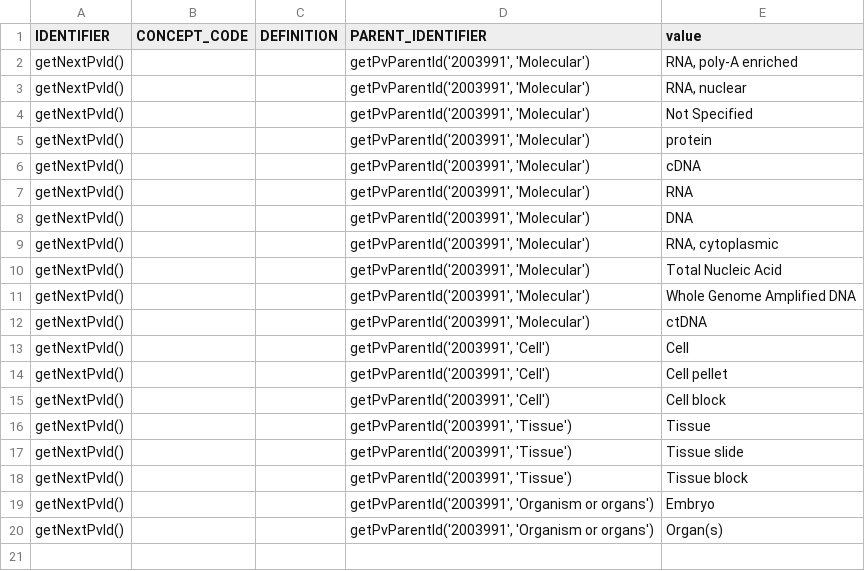
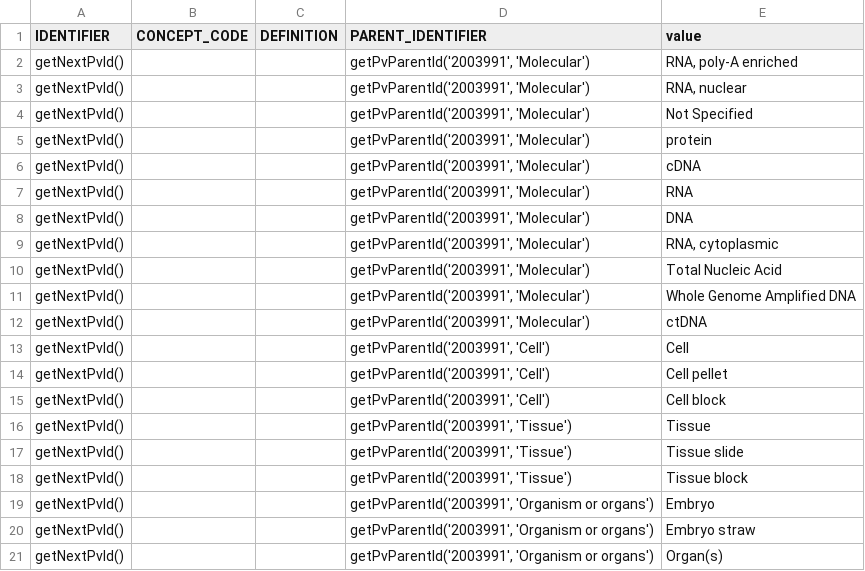
Before and after one commit to laurencenoel/openspecimen, a CSV file: WEB-INF/resources/db/2.0/permissible-values/specimen-class-and-type.csv, drawn as a sheet.

```diff
--- a/WEB-INF/resources/db/2.0/permissible-values/specimen-class-and-type.csv
+++ b/WEB-INF/resources/db/2.0/permissible-values/specimen-class-and-type.csv
@@ -19,2 +19,3 @@ getNextPvId(),,,"getPvParentId('2003991', 'Tissue')","Tissue block"
 getNextPvId(),,,"getPvParentId('2003991', 'Organism or organs')",Embryo
+getNextPvId(),,,"getPvParentId('2003991', 'Organism or organs')","Embryo straw"
 getNextPvId(),,,"getPvParentId('2003991', 'Organism or organs')","Organ(s)"
```
